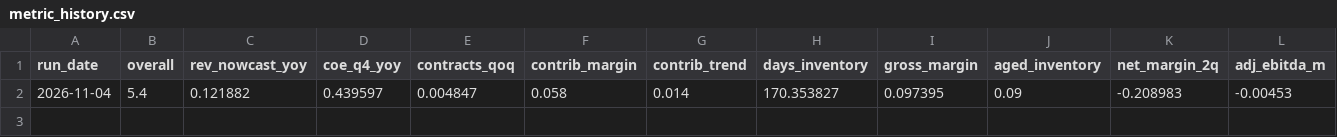
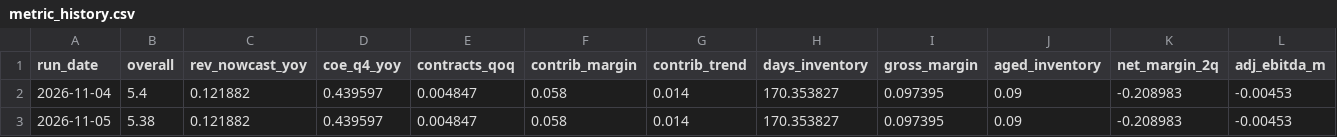
Before and after one commit to thisisfed/opendoor-scorecard, a CSV file: site/metric_history.csv, drawn as a sheet; only a part is shown; rows hold the shown columns only; the diff names each change by its address in the sheet, - before the commit and + after, or states it on an @@ line.

```diff
--- a/site/metric_history.csv
+++ b/site/metric_history.csv
+row 3: 2026-11-05 | 5.38 | 0.121882 | 0.439597 | 0.004847 | 0.058 | 0.014 | 170.353827 | 0.097395 | 0.09 | -0.208983 | -0.00453
```
Also changed, not shown: site/history.csv, 5 other files.
